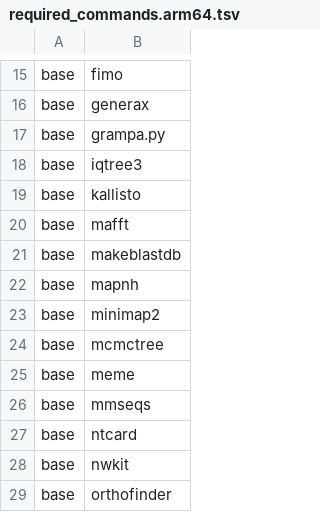
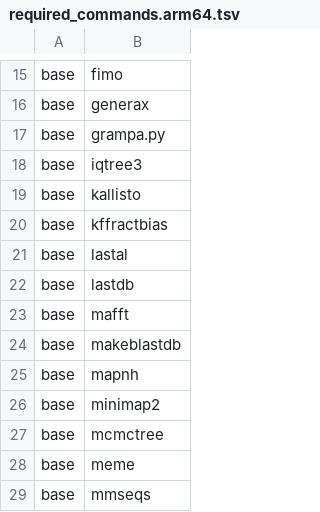
Before and after one commit to kfuku52/genegalleon, a TSV file: container/spec/required_commands.arm64.tsv, drawn as a sheet; only a part is shown, gaps mark what is left out; the shorter side is filled out with more unchanged rows; the diff names each change by its address in the sheet, - before the commit and + after, or states it on an @@ line.

```diff
--- a/container/spec/required_commands.arm64.tsv
+++ b/container/spec/required_commands.arm64.tsv
+row 20: base | kffractbias
+row 21: base | lastal
+row 22: base | lastdb
```
Also changed, not shown: container/spec/required_commands.tsv, 22 other files.
